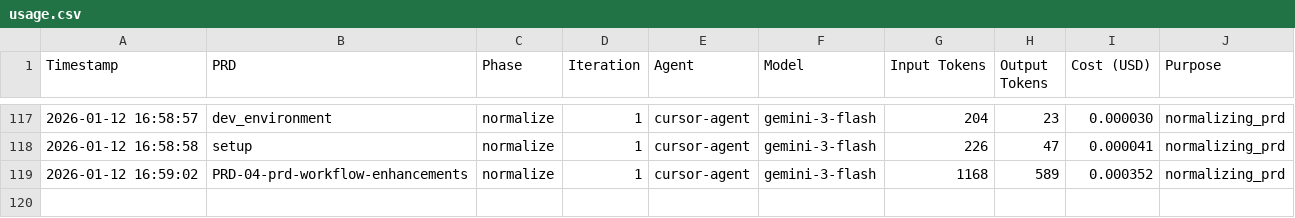
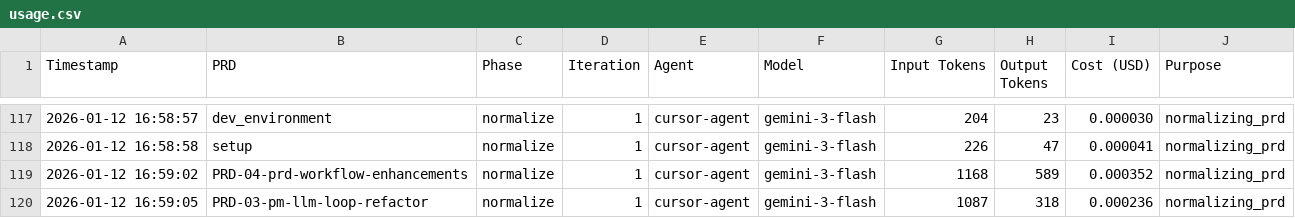
Before and after one commit to jmfk/vibe-tools, a CSV file: implementation/costs/usage.csv, drawn as a sheet; only a part is shown, gaps mark what is left out.

Commit message:
vibe: normalize PRD 'PRD-03-pm-llm-loop-refactor.md'

```diff
--- a/implementation/costs/usage.csv
+++ b/implementation/costs/usage.csv
@@ -119 +119,2 @@ Timestamp,PRD,Phase,Iteration,Agent,Model,Input Tokens,Output Tokens,Cost (USD),
 2026-01-12 16:59:02,PRD-04-prd-workflow-enhancements,normalize,1,cursor-agent,gemini-3-flash,1168,589,0.000352,normalizing_prd
+2026-01-12 16:59:05,PRD-03-pm-llm-loop-refactor,normalize,1,cursor-agent,gemini-3-flash,1087,318,0.000236,normalizing_prd
```
Also changed, not shown: 1 other file.
